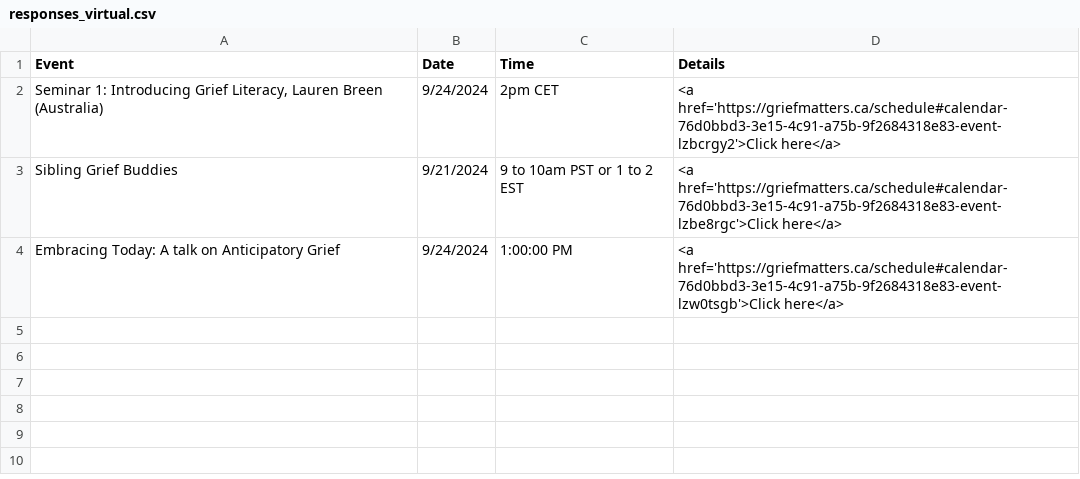
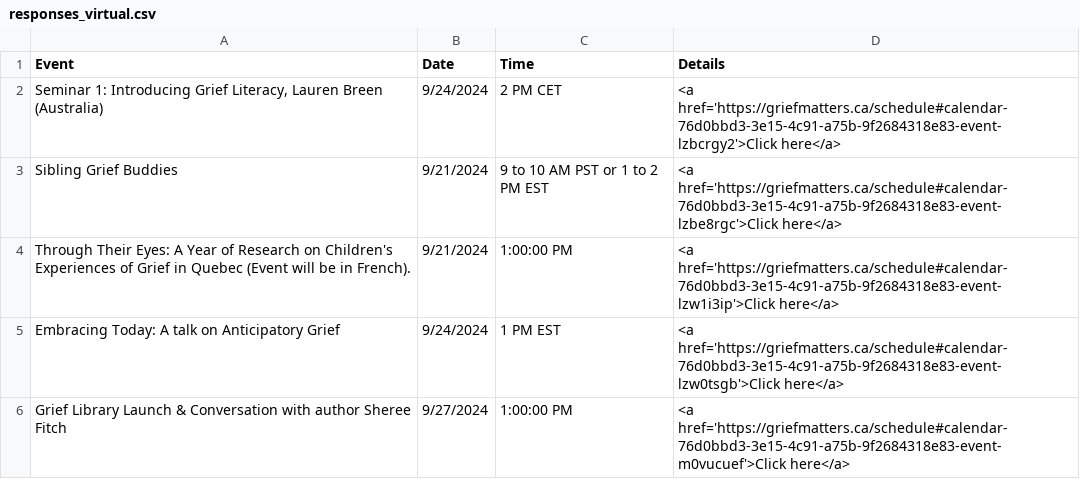
Before and after one commit to GriefMatters-CA/webmap-2024, a CSV file: responses_virtual.csv, drawn as a sheet.

Commit message:
Update data

```diff
--- a/responses_virtual.csv
+++ b/responses_virtual.csv
@@ -1,4 +1,6 @@
 Event,Date,Time,Details
-"Seminar 1: Introducing Grief Literacy, Lauren Breen (Australia)",9/24/2024,2pm CET,<a href='https://griefmatters.ca/schedule#calendar-76d0bbd3-3e15-4c91-a75b-9f2684318e83-event-lzbcrgy2'>Click here</a>
-Sibling Grief Buddies ,9/21/2024,9 to 10am PST or 1 to 2 EST,<a href='https://griefmatters.ca/schedule#calendar-76d0bbd3-3e15-4c91-a75b-9f2684318e83-event-lzbe8rgc'>Click here</a>
-Embracing Today: A talk on Anticipatory Grief,9/24/2024,1:00:00 PM,<a href='https://griefmatters.ca/schedule#calendar-76d0bbd3-3e15-4c91-a75b-9f2684318e83-event-lzw0tsgb'>Click here</a>
+"Seminar 1: Introducing Grief Literacy, Lauren Breen (Australia)",9/24/2024,2 PM CET,<a href='https://griefmatters.ca/schedule#calendar-76d0bbd3-3e15-4c91-a75b-9f2684318e83-event-lzbcrgy2'>Click here</a>
+Sibling Grief Buddies ,9/21/2024,9 to 10 AM PST or 1 to 2 PM EST,<a href='https://griefmatters.ca/schedule#calendar-76d0bbd3-3e15-4c91-a75b-9f2684318e83-event-lzbe8rgc'>Click here</a>
+Through Their Eyes: A Year of Research on Children's Experiences of Grief in Quebec (Event will be in French).,9/21/2024,1:00:00 PM,<a href='https://griefmatters.ca/schedule#calendar-76d0bbd3-3e15-4c91-a75b-9f2684318e83-event-lzw1i3ip'>Click here</a>
+Embracing Today: A talk on Anticipatory Grief,9/24/2024,1 PM EST,<a href='https://griefmatters.ca/schedule#calendar-76d0bbd3-3e15-4c91-a75b-9f2684318e83-event-lzw0tsgb'>Click here</a>
+Grief Library Launch & Conversation with author Sheree Fitch,9/27/2024,1:00:00 PM,<a href='https://griefmatters.ca/schedule#calendar-76d0bbd3-3e15-4c91-a75b-9f2684318e83-event-m0vucuef'>Click here</a>
```
Also changed, not shown: 2 other files.
